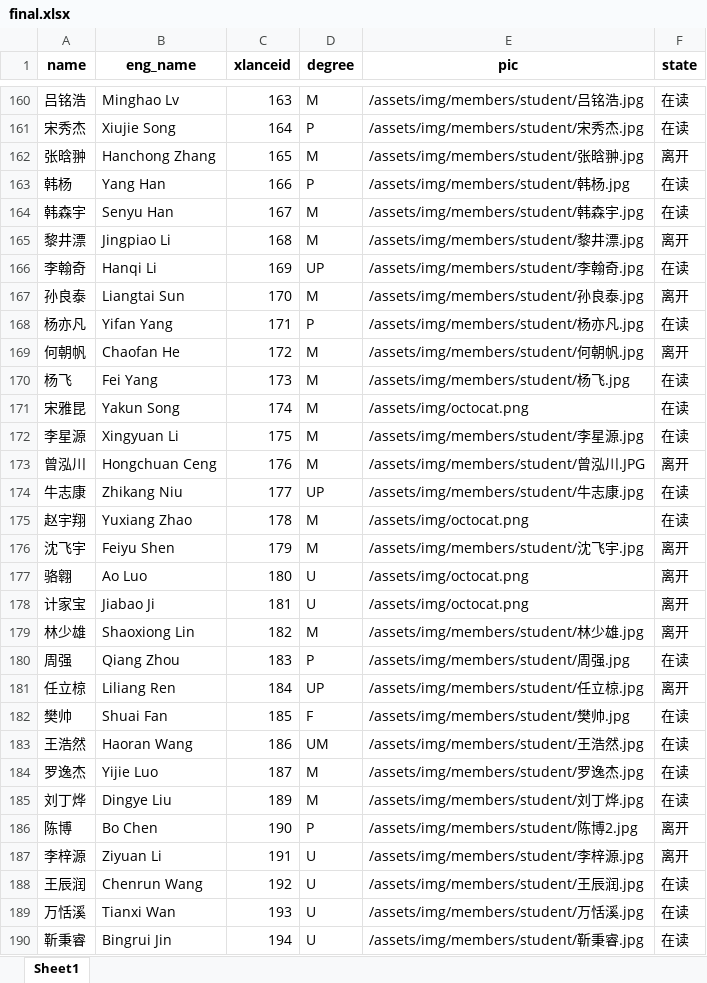
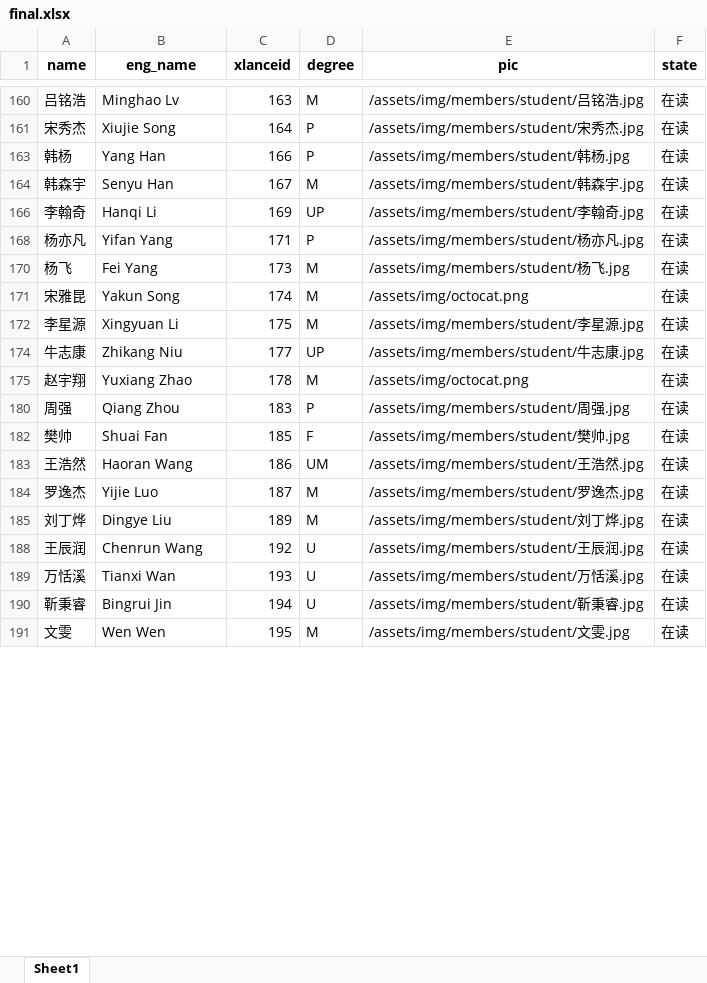
Before and after one commit to X-LANCE/x-lance.github.io, an Excel workbook: process_avatar/final.xlsx, sheet Sheet1, drawn as a sheet; only a part is shown, gaps mark what is left out; the shorter side is filled out with more unchanged rows; values as stored, in another font and other column widths than the file's, no borders; removed rows and columns are numbered as before the commit, all else as after; the diff covers the shown part only; the diff names each change by its address in the sheet, - before the commit and + after, or states it on an @@ line.

Commit message:
update: 1. member status

```diff
--- a/process_avatar/final.xlsx (sheet Sheet1)
+++ b/process_avatar/final.xlsx (sheet Sheet1)
@@ row 162 hidden: 张晗翀 | Hanchong Zhang | 165 | M | /assets/img/members/student/张晗翀.jpg | 离开 @@
@@ row 165 hidden: 黎井漂 | Jingpiao Li | 168 | M | /assets/img/members/student/黎井漂.jpg | 离开 @@
@@ row 167 hidden: 孙良泰 | Liangtai Sun | 170 | M | /assets/img/members/student/孙良泰.jpg | 离开 @@
@@ row 169 hidden: 何朝帆 | Chaofan He | 172 | M | /assets/img/members/student/何朝帆.jpg | 离开 @@
@@ row 173 hidden: 曾泓川 | Hongchuan Ceng | 176 | M | /assets/img/members/student/曾泓川.JPG | 离开 @@
@@ row 176 hidden: 沈飞宇 | Feiyu Shen | 179 | M | /assets/img/members/student/沈飞宇.jpg | 离开 @@
@@ row 177 hidden: 骆翱 | Ao Luo | 180 | U | /assets/img/octocat.png | 离开 @@
@@ row 178 hidden: 计家宝 | Jiabao Ji | 181 | U | /assets/img/octocat.png | 离开 @@
@@ row 179 hidden: 林少雄 | Shaoxiong Lin | 182 | M | /assets/img/members/student/林少雄.jpg | 离开 @@
@@ row 181 hidden: 任立椋 | Liliang Ren | 184 | UP | /assets/img/members/student/任立椋.jpg | 离开 @@
@@ row 186 hidden: 陈博 | Bo Chen | 190 | P | /assets/img/members/student/陈博2.jpg | 离开 @@
@@ row 187 hidden: 李梓源 | Ziyuan Li | 191 | U | /assets/img/members/student/李梓源.jpg | 离开 @@
```
Also changed, not shown: 1 added row, 135 hidden or unhidden rows and 6 edited cells elsewhere in this sheet.
